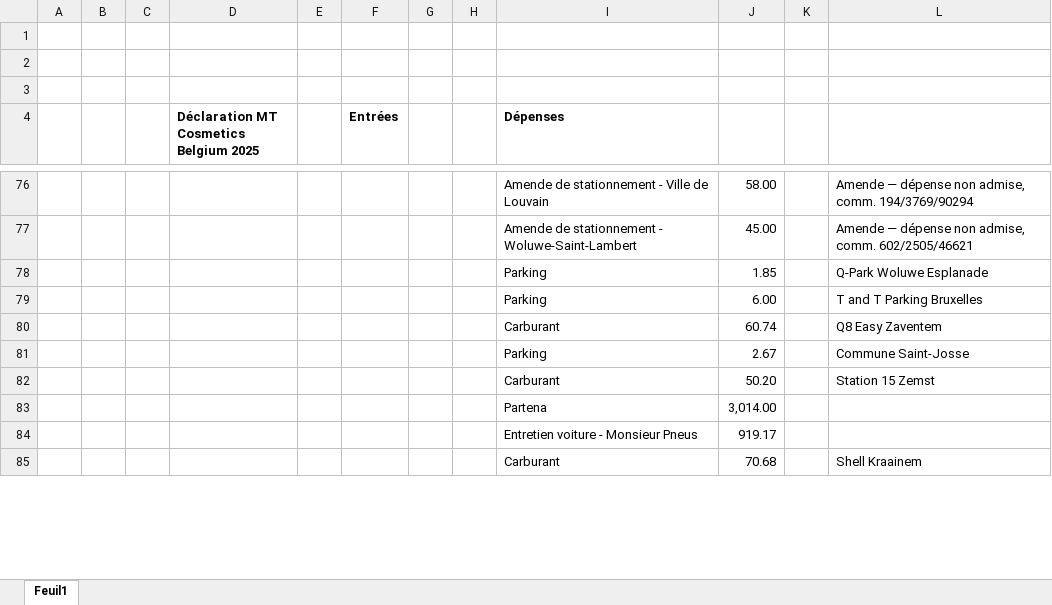
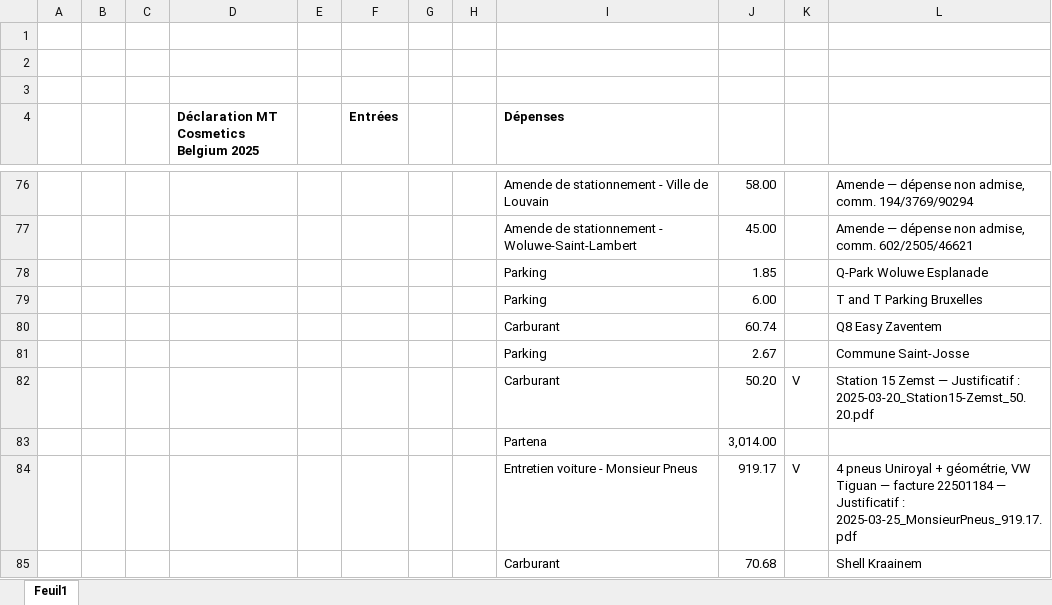
Before and after one commit to thibaultduchene-lab/claude, an Excel workbook: Bilan_2025_MTCB.xlsx, sheet Feuil1, drawn as a sheet; only a part is shown, gaps mark what is left out; values as stored, in another font and other column widths than the file's, no borders; the diff covers the shown part only; the diff names each change by its address in the sheet, - before the commit and + after, or states it on an @@ line.

```diff
--- a/Bilan_2025_MTCB.xlsx (sheet Feuil1)
+++ b/Bilan_2025_MTCB.xlsx (sheet Feuil1)
-K82: (empty)
+K82: V
-L82: Station 15 Zemst
+L82: Station 15 Zemst — Justificatif : 2025-03-20_Station15-Zemst_50.20.pdf
-K84: (empty)
+K84: V
-L84: (empty)
+L84: 4 pneus Uniroyal + géométrie, VW Tiguan — facture 22501184 — Justificatif : 2025-03-25_MonsieurPneus_919.17.pdf
```
Also changed, not shown: 4 added rows, 4 removed rows, 39 edited cells and cell formats elsewhere in this sheet, 31 other files.
